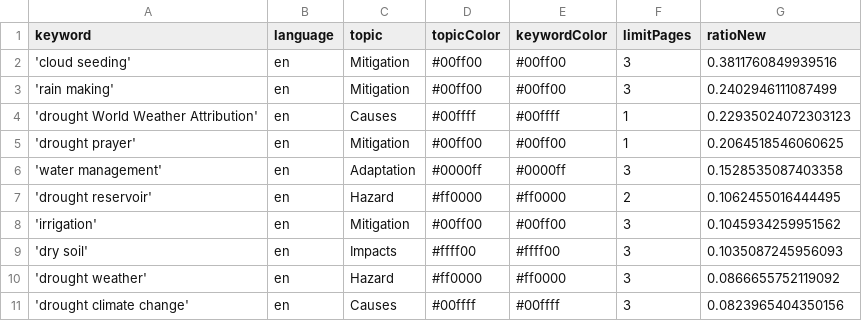
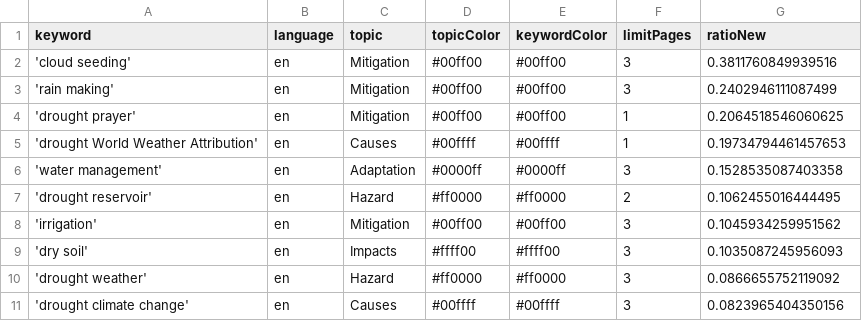
Before and after one commit to hb219-news/droughtIsComing, a CSV file: keywords.csv, drawn as a sheet; removed rows and columns are numbered as before the commit, all else as after; the diff names each change by its address in the sheet, - before the commit and + after, or states it on an @@ line.

Commit message:
Commit from GitHub Actions (harvest:0.0)

```diff
--- a/keywords.csv
+++ b/keywords.csv
-row 4: 'drought World Weather Attribution' | en | Causes | #00ffff | #00ffff | 1 | 0.22935024072303123
+row 5: 'drought World Weather Attribution' | en | Causes | #00ffff | #00ffff | 1 | 0.19734794461457653
```
